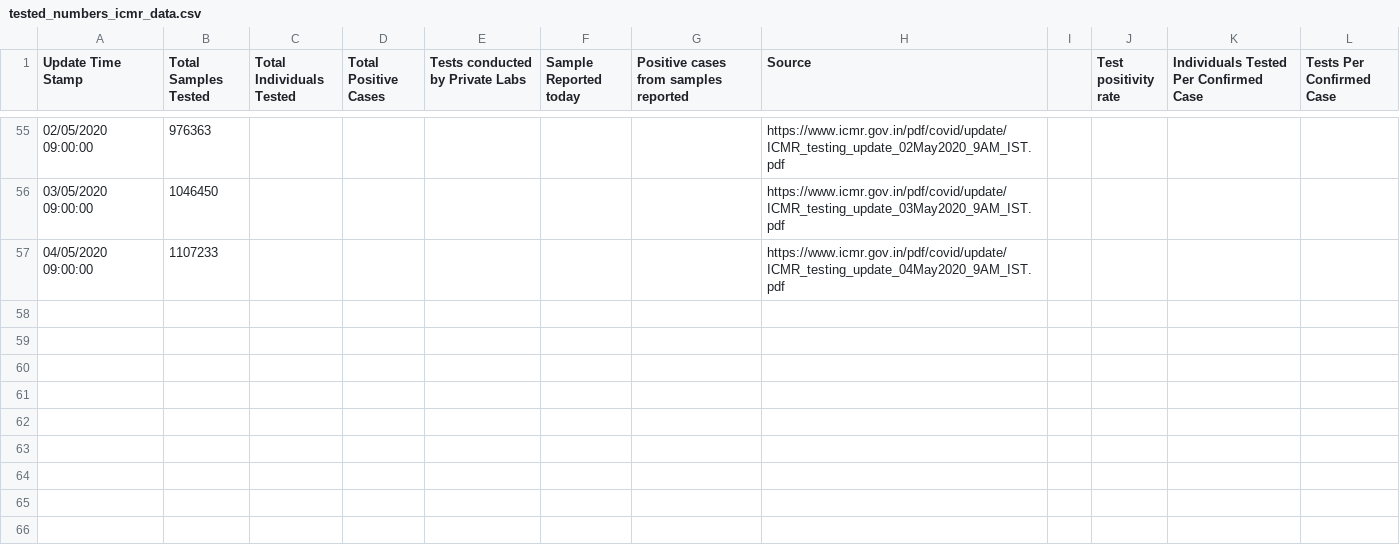
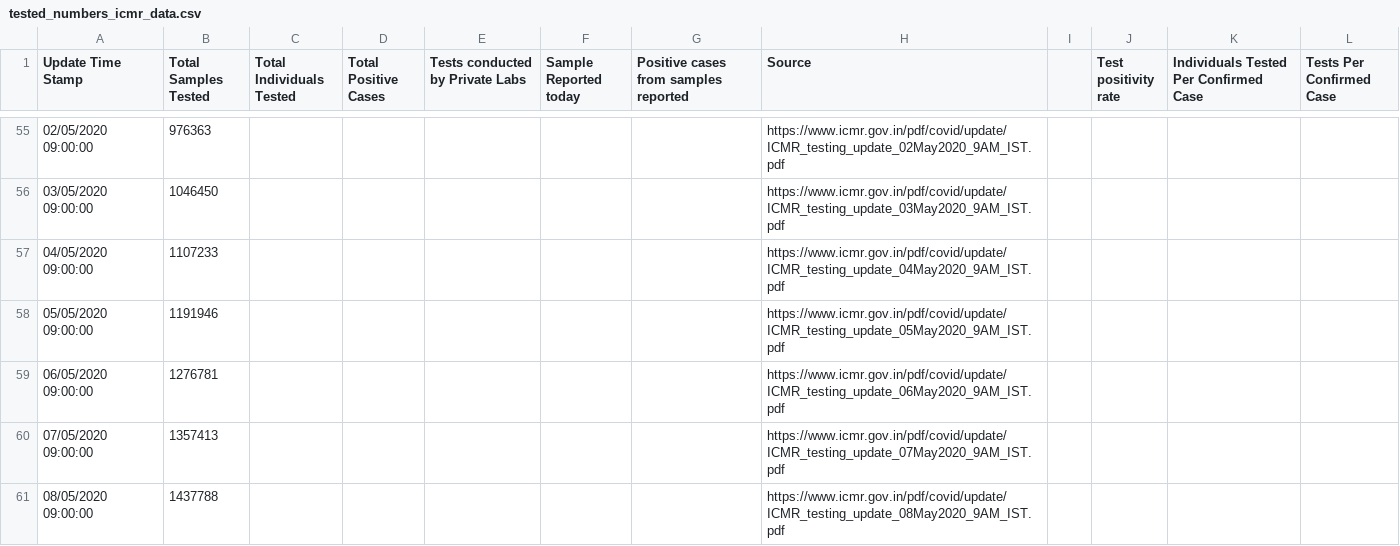
Before and after one commit to vegaonline/vegaCovid19, a CSV file: DATASET/APIcovid19indiaorg/CSV/tested_numbers_icmr_data.csv, drawn as a sheet; only a part is shown, gaps mark what is left out; the diff names each change by its address in the sheet, - before the commit and + after, or states it on an @@ line.

```diff
--- a/DATASET/APIcovid19indiaorg/CSV/tested_numbers_icmr_data.csv
+++ b/DATASET/APIcovid19indiaorg/CSV/tested_numbers_icmr_data.csv
+row 58: 05/05/2020 09:00:00 | 1191946 |  |  |  |  |  | https://www.icmr.gov.in/pdf/covid/update/ICMR_testing_update_05May2020_9AM_IST.pdf
+row 59: 06/05/2020 09:00:00 | 1276781 |  |  |  |  |  | https://www.icmr.gov.in/pdf/covid/update/ICMR_testing_update_06May2020_9AM_IST.pdf
+row 60: 07/05/2020 09:00:00 | 1357413 |  |  |  |  |  | https://www.icmr.gov.in/pdf/covid/update/ICMR_testing_update_07May2020_9AM_IST.pdf
+row 61: 08/05/2020 09:00:00 | 1437788 |  |  |  |  |  | https://www.icmr.gov.in/pdf/covid/update/ICMR_testing_update_08May2020_9AM_IST.pdf
```
Also changed, not shown: DATASET/APIcovid19indiaorg/CSV/case_time_series.csv, DATASET/APIcovid19indiaorg/CSV/district_wise.csv, 22 other files.
